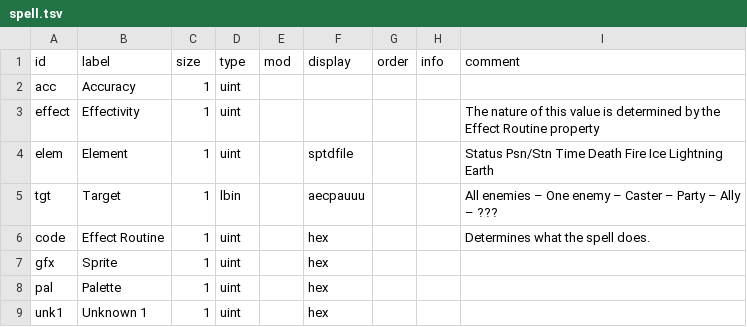
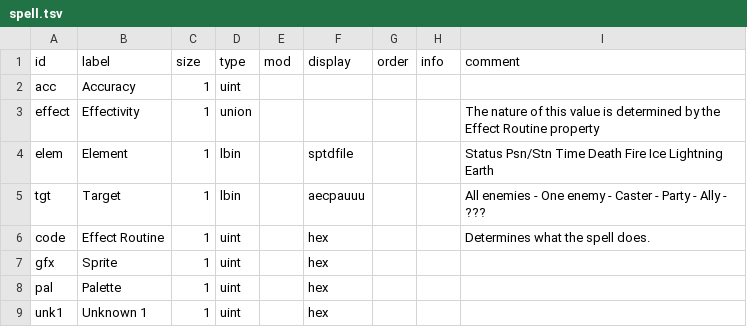
Before and after one commit to andrew-vant/romtool, a TSV file: data/maps/Final Fantasy (US)/structs/spell.tsv, drawn as a sheet.

```diff
--- a/data/maps/Final Fantasy (US)/structs/spell.tsv
+++ b/data/maps/Final Fantasy (US)/structs/spell.tsv
@@ -2,5 +2,5 @@ id	label	size	type	mod	display	order	info	comment
 acc	Accuracy	1	uint					
-effect	Effectivity	1	uint					The nature of this value is determined by the Effect Routine property
-elem	Element	1	uint		sptdfile			Status Psn/Stn Time Death Fire Ice Lightning Earth
-tgt	Target	1	lbin		aecpauuu			All enemies – One enemy – Caster – Party – Ally – ???
+effect	Effectivity	1	union					The nature of this value is determined by the Effect Routine property
+elem	Element	1	lbin		sptdfile			Status Psn/Stn Time Death Fire Ice Lightning Earth
+tgt	Target	1	lbin		aecpauuu			All enemies - One enemy - Caster - Party - Ally - ???
 code	Effect Routine	1	uint		hex			Determines what the spell does.
```
Also changed, not shown: data/maps/Final Fantasy (US)/arrays.tsv, data/maps/Final Fantasy (US)/structs/special.tsv.
